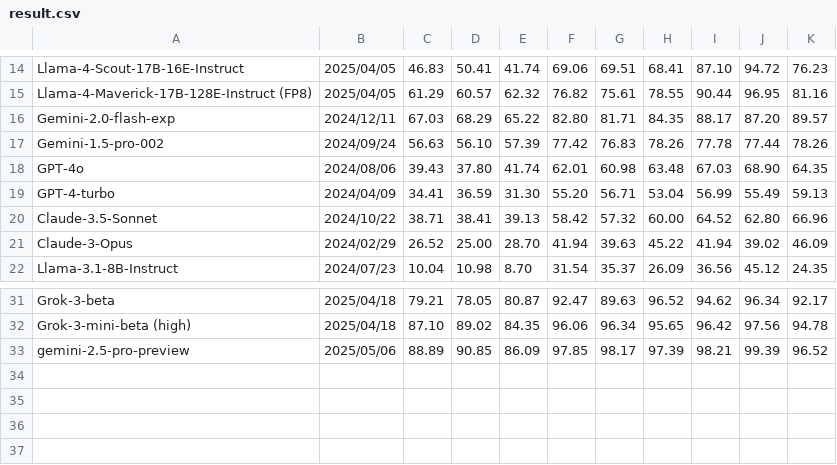
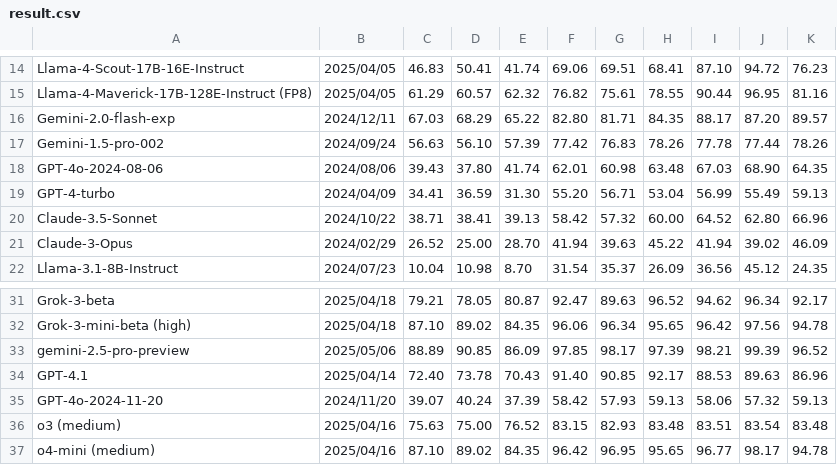
Before and after one commit to math-perturb/math-perturb.github.io, a CSV file: data/result.csv, drawn as a sheet; only a part is shown, gaps mark what is left out.

Commit message:
update

```diff
--- a/data/result.csv
+++ b/data/result.csv
@@ -17,3 +17,3 @@ Gemini-2.0-flash-exp ,2024/12/11,  67.03 ,68.29 ,65.22,  82.80 ,81.71 ,84.35  ,
 Gemini-1.5-pro-002 , 2024/09/24, 56.63 ,56.10 ,57.39 ,  77.42 ,76.83 ,78.26   , 77.78 ,77.44 ,78.26  ,
-GPT-4o ,2024/08/06, 39.43 ,37.80 ,41.74 ,  62.01 ,60.98 ,63.48  , 67.03 ,68.90 ,64.35  ,
+GPT-4o-2024-08-06 ,2024/08/06, 39.43 ,37.80 ,41.74 ,  62.01 ,60.98 ,63.48  , 67.03 ,68.90 ,64.35  ,
 GPT-4-turbo ,2024/04/09, 34.41 ,36.59 ,31.30  , 55.20 ,56.71 ,53.04  , 56.99 ,55.49 ,59.13
@@ -33 +33,5 @@ Grok-3-mini-beta (high), 2025/04/18, 87.10, 89.02, 84.35, 96.06, 96.34, 95.65, 9
 gemini-2.5-pro-preview, 2025/05/06, 88.89, 90.85, 86.09, 97.85, 98.17, 97.39, 98.21, 99.39, 96.52
+GPT-4.1, 2025/04/14, 72.40, 73.78, 70.43, 91.40, 90.85, 92.17, 88.53, 89.63, 86.96
+GPT-4o-2024-11-20, 2024/11/20, 39.07, 40.24, 37.39, 58.42, 57.93, 59.13, 58.06, 57.32, 59.13
+o3 (medium), 2025/04/16, 75.63, 75.00, 76.52, 83.15, 82.93, 83.48, 83.51, 83.54, 83.48
+o4-mini (medium), 2025/04/16, 87.10, 89.02, 84.35, 96.42, 96.95, 95.65, 96.77, 98.17, 94.78
```
